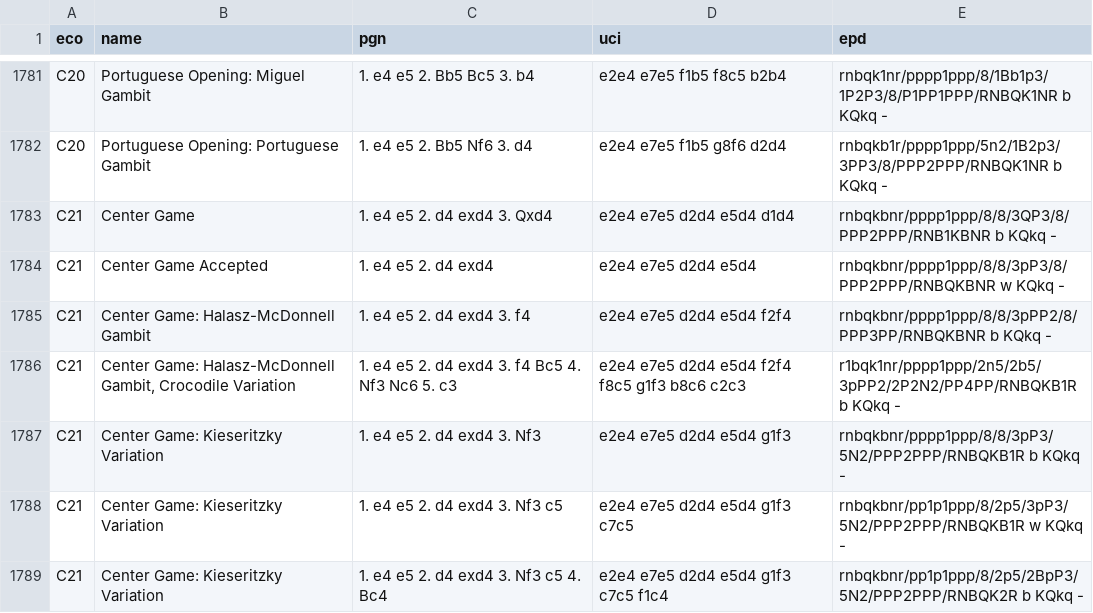
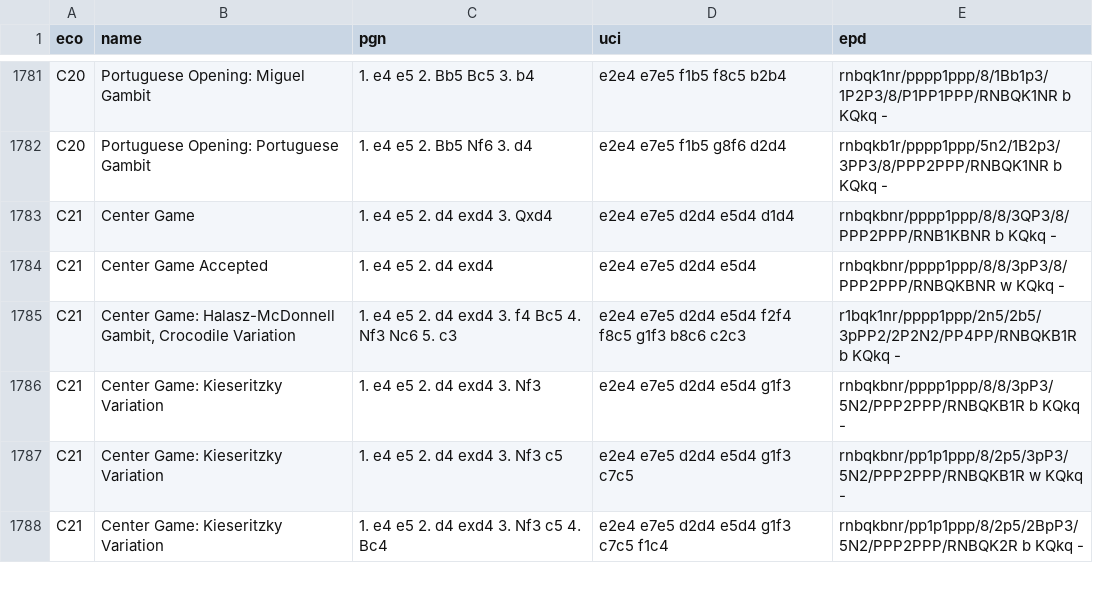
Before and after one commit to TaehyeonEntus/chess-opening-stats, a TSV file: backend/src/main/resources/opening.tsv, drawn as a sheet; only a part is shown, gaps mark what is left out; the diff names each change by its address in the sheet, - before the commit and + after, or states it on an @@ line.

Commit message:
fix(back): update dupalicate opening.tsv
중복 오프닝 삭제

```diff
--- a/backend/src/main/resources/opening.tsv
+++ b/backend/src/main/resources/opening.tsv
-row 1785: C21 | Center Game: Halasz-McDonnell Gambit | 1. e4 e5 2. d4 exd4 3. f4 | e2e4 e7e5 d2d4 e5d4 f2f4 | rnbqkbnr/pppp1ppp/8/8/3pPP2/8/PPP3PP/RNBQKBNR b KQkq -
```
